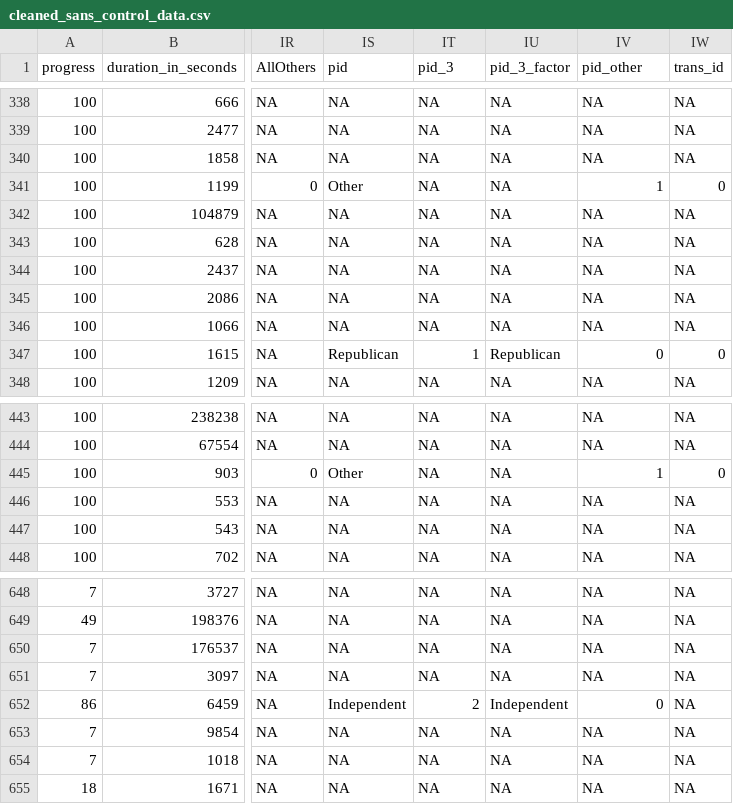
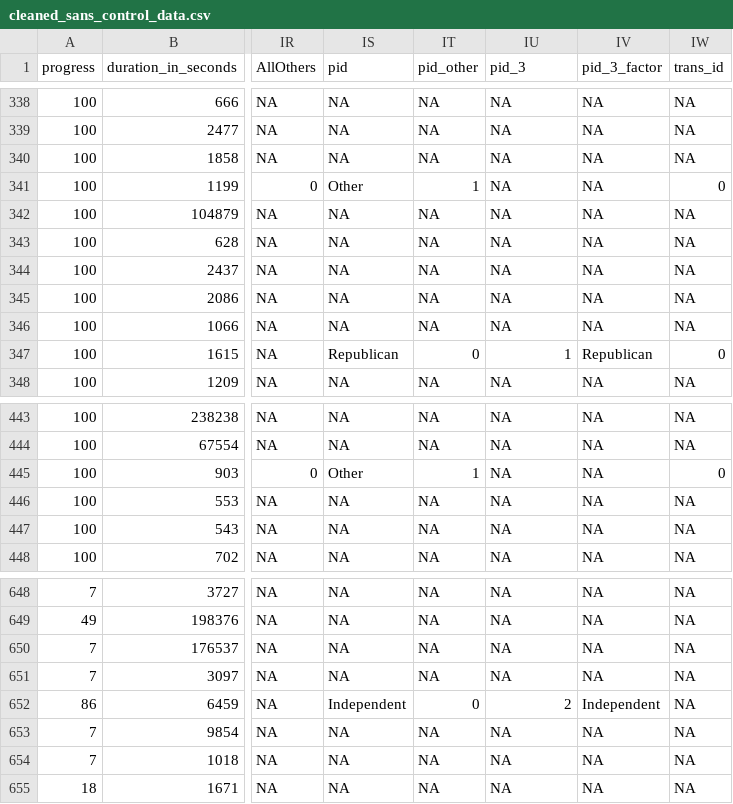
Before and after one commit to komensik/phd, a CSV file: data/cleaned_sans_control_data.csv, drawn as a sheet; only a part is shown, gaps mark what is left out; the diff names each change by its address in the sheet, - before the commit and + after, or states it on an @@ line.

```diff
--- a/data/cleaned_sans_control_data.csv
+++ b/data/cleaned_sans_control_data.csv
-IT1: pid_3
+IT1: pid_other
-IU1: pid_3_factor
+IU1: pid_3
-IV1: pid_other
+IV1: pid_3_factor
-IT341 (pid_other): NA
+IT341 (pid_other): 1
-IV341 (pid_3_factor): 1
+IV341 (pid_3_factor): NA
-IT347 (pid_other): 1
+IT347 (pid_other): 0
-IU347 (pid_3): Republican
+IU347 (pid_3): 1
-IV347 (pid_3_factor): 0
+IV347 (pid_3_factor): Republican
-IT445 (pid_other): NA
+IT445 (pid_other): 1
-IV445 (pid_3_factor): 1
+IV445 (pid_3_factor): NA
-IT652 (pid_other): 2
+IT652 (pid_other): 0
-IU652 (pid_3): Independent
+IU652 (pid_3): 2
-IV652 (pid_3_factor): 0
+IV652 (pid_3_factor): Independent
```
Also changed, not shown: 6 other files.
